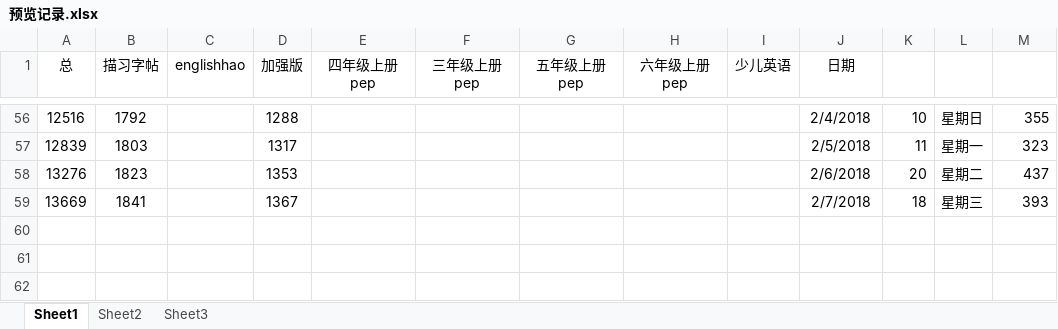
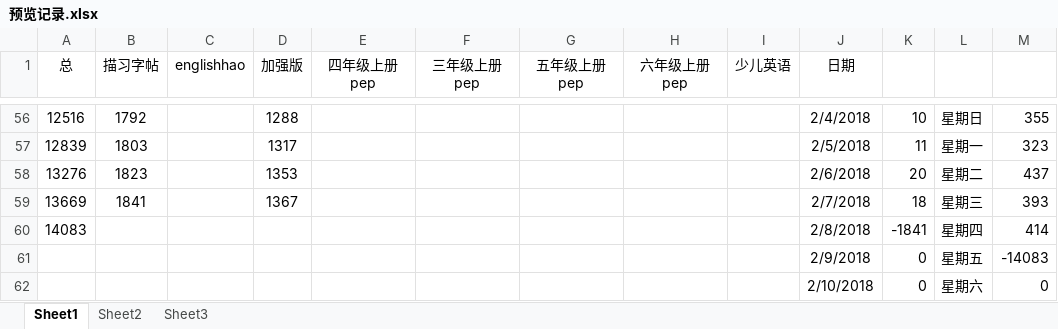
Before and after one commit to haowenbiao/AndroidProject, an Excel workbook: englishhao/预览记录.xlsx, sheet Sheet1, drawn as a sheet; only a part is shown, gaps mark what is left out; values as stored, in another font and other column widths than the file's, no borders; the diff names each change by its address in the sheet, - before the commit and + after, or states it on an @@ line.

Commit message:
20180208-001

```diff
--- a/englishhao/预览记录.xlsx (sheet Sheet1)
+++ b/englishhao/预览记录.xlsx (sheet Sheet1)
+row 60: 14083 |  |  |  |  |  |  |  |  | 2/8/2018 | -1841 | 星期四 | 414
+row 61:  |  |  |  |  |  |  |  |  | 2/9/2018 | 0 | 星期五 | -14083
+row 62:  |  |  |  |  |  |  |  |  | 2/10/2018 | 0 | 星期六 | 0
```
